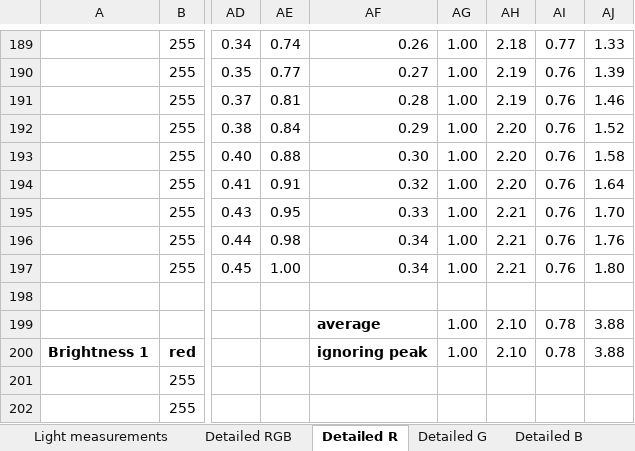
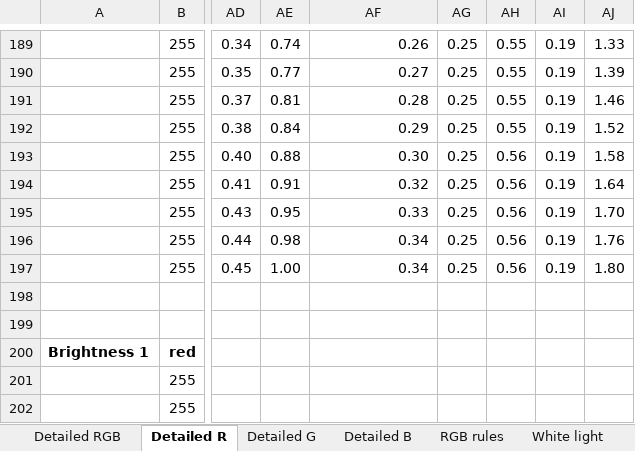
Before and after one commit to mmakaay/esphome-xiaomi_bslamp2, an Excel workbook: doc/reverse_engineering/Yeelight GPIO measurements.xlsx, sheet Detailed R, drawn as a sheet; only a part is shown, gaps mark what is left out; values as stored, in another font and other column widths than the file's, no borders; charts and pictures not drawn; rows hold the shown columns only; the diff covers the shown part only; the diff names each change by its address in the sheet, - before the commit and + after, or states it on an @@ line.

Commit message:
Added reverse engineering measurements.

```diff
--- a/doc/reverse_engineering/Yeelight GPIO measurements.xlsx (sheet Detailed R)
+++ b/doc/reverse_engineering/Yeelight GPIO measurements.xlsx (sheet Detailed R)
-sheet tab: Light measurements
+sheet tab: White light
-AG189:AG197: 1.00
+AG189:AG197: 0.25
-AH189: 2.18
+AH189: 0.55
-AI189: 0.77
+AI189: 0.19
-AH190:AH191: 2.19
+AH190:AH191: 0.55
-AI190:AI197: 0.76
+AI190:AI197: 0.19
-AH192: 2.20
+AH192: 0.55
-AH193:AH194: 2.20
+AH193:AH194: 0.56
-AH195:AH197: 2.21
+AH195:AH197: 0.56
-row 199:  |  |  |  | average | 1.00 | 2.10 | 0.78 | 3.88
+row 199: (empty)
-AF200: ignoring peak
+AF200: (empty)
-AG200: 1.00
+AG200: (empty)
-AH200: 2.10
+AH200: (empty)
-AI200: 0.78
+AI200: (empty)
-AJ200: 3.88
+AJ200: (empty)
```
Also changed, not shown: 55 edited cells and cell formats elsewhere in this sheet, sheet Nightlight, sheet RGB rules, other sheet tabs, charts or pictures, 9 other files.
